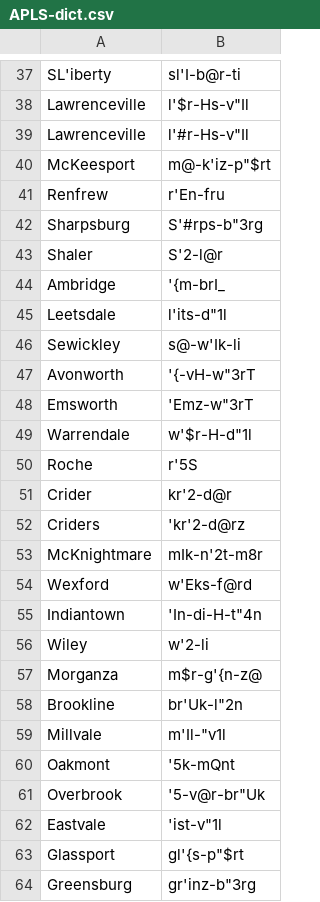
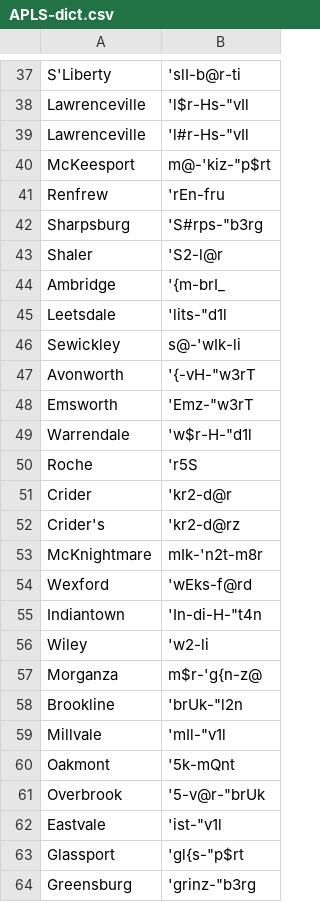
Before and after one commit to djvill/APLS, a CSV file: files/custom-dictionary/APLS-dict.csv, drawn as a sheet; only a part is shown, gaps mark what is left out; the diff covers the shown part only; the diff names each change by its address in the sheet, - before the commit and + after, or states it on an @@ line.

```diff
--- a/files/custom-dictionary/APLS-dict.csv
+++ b/files/custom-dictionary/APLS-dict.csv
-A37: SL'iberty
+A37: S'Liberty
-B37: sl'I-b@r-ti
+B37: 'slI-b@r-ti
-B38: l'$r-Hs-v"Il
+B38: 'l$r-Hs-"vIl
-B39: l'#r-Hs-v"Il
+B39: 'l#r-Hs-"vIl
-B40: m@-k'iz-p"$rt
+B40: m@-'kiz-"p$rt
-B41: r'En-fru
+B41: 'rEn-fru
-B42: S'#rps-b"3rg
+B42: 'S#rps-"b3rg
-B43: S'2-l@r
+B43: 'S2-l@r
-B45: l'its-d"1l
+B45: 'lits-"d1l
-B46: s@-w'Ik-li
+B46: s@-'wIk-li
-B47: '{-vH-w"3rT
+B47: '{-vH-"w3rT
-B48: 'Emz-w"3rT
+B48: 'Emz-"w3rT
-B49: w'$r-H-d"1l
+B49: 'w$r-H-"d1l
-B50: r'5S
+B50: 'r5S
-B51: kr'2-d@r
+B51: 'kr2-d@r
-A52: Criders
+A52: Crider's
-B52: 'kr'2-d@rz
+B52: 'kr2-d@rz
-B53: mIk-n'2t-m8r
+B53: mIk-'n2t-m8r
-B54: w'Eks-f@rd
+B54: 'wEks-f@rd
-B55: 'In-di-H-t"4n
+B55: 'In-di-H-"t4n
-B56: w'2-li
+B56: 'w2-li
-B57: m$r-g'{n-z@
+B57: m$r-'g{n-z@
-B58: br'Uk-l"2n
+B58: 'brUk-"l2n
-B59: m'Il-"v1l
+B59: 'mIl-"v1l
-B61: '5-v@r-br"Uk
+B61: '5-v@r-"brUk
-B62: 'ist-v"1l
+B62: 'ist-"v1l
-B63: gl'{s-p"$rt
+B63: 'gl{s-"p$rt
-B64: gr'inz-b"3rg
+B64: 'grinz-"b3rg
```
Also changed, not shown: 120 edited cells elsewhere in this file, 1 other file.
